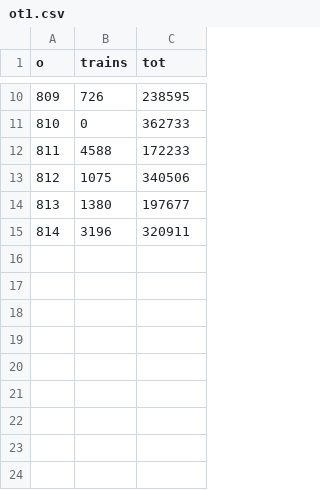
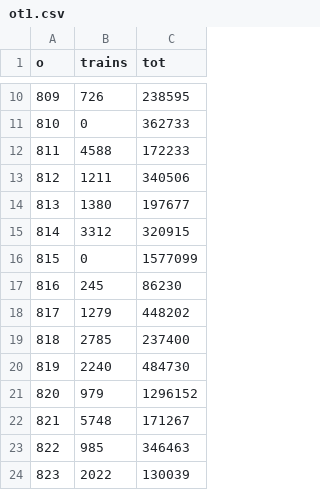
Before and after one commit to charcoalcharts-open/data, a CSV file: countytrains/ot1.csv, drawn as a sheet; only a part is shown, gaps mark what is left out.

Commit message:
801 - 823

```diff
--- a/countytrains/ot1.csv
+++ b/countytrains/ot1.csv
@@ -12,4 +12,13 @@ o,trains,tot
 811,4588,172233
-812,1075,340506
+812,1211,340506
 813,1380,197677
-814,3196,320911
+814,3312,320915
+815,0,1577099
+816,245,86230
+817,1279,448202
+818,2785,237400
+819,2240,484730
+820,979,1296152
+821,5748,171267
+822,985,346463
+823,2022,130039
```
